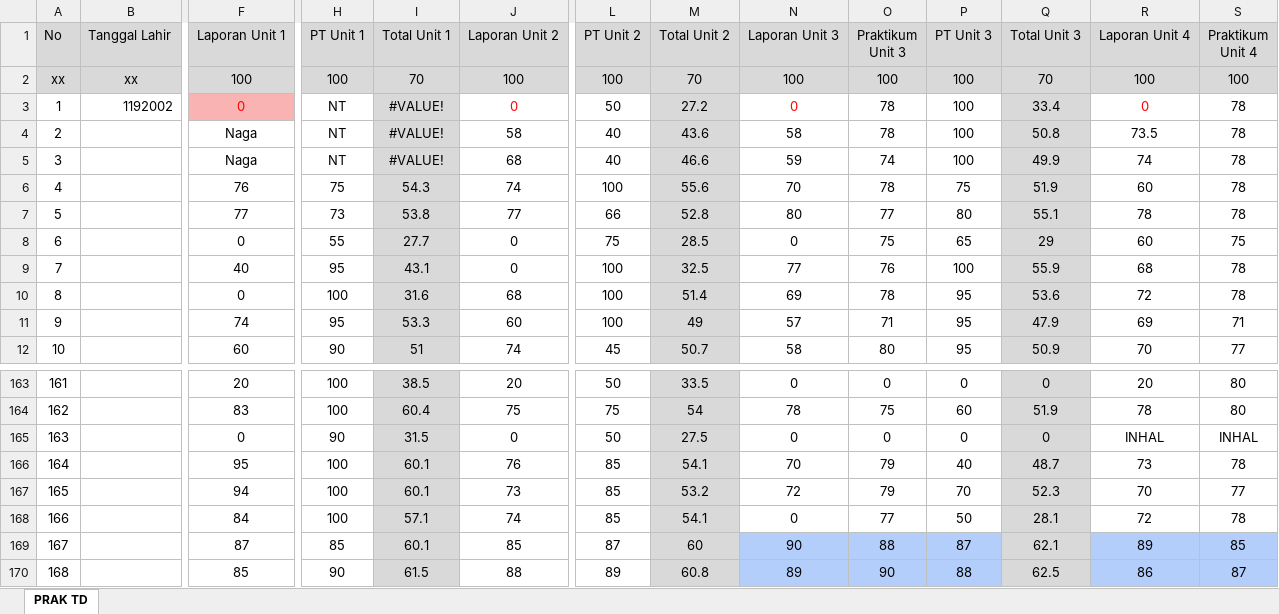
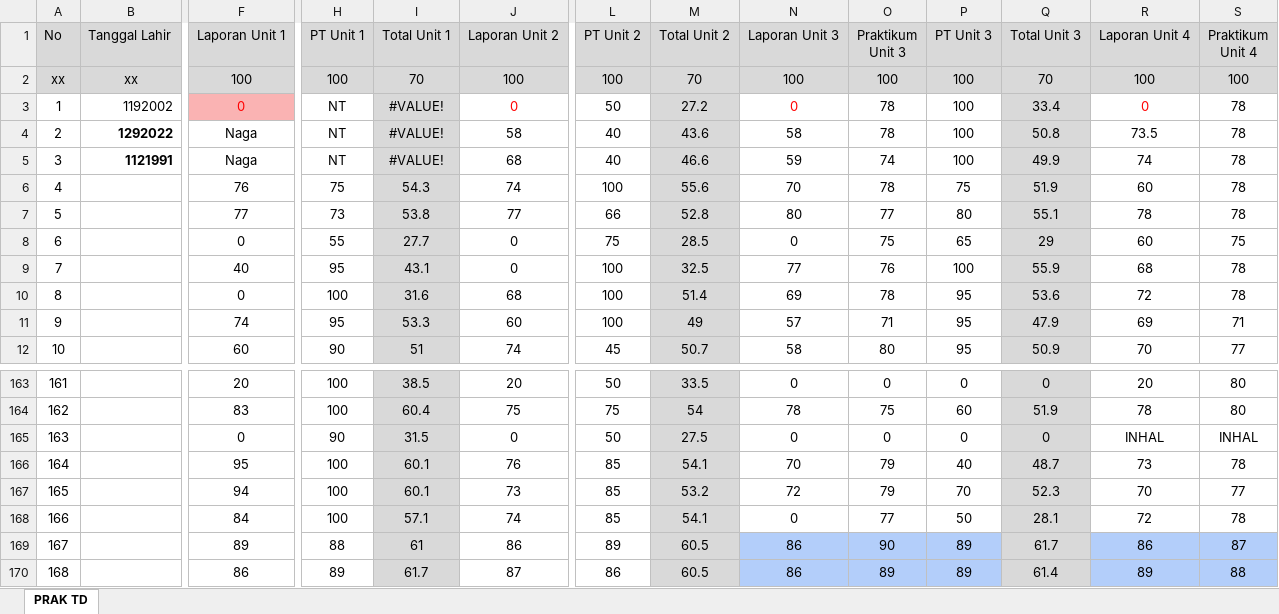
Before and after one commit to rahmatalbantani/NilaiLabDaselTD, an Excel workbook: data.xlsx, sheet PRAK TD, drawn as a sheet; only a part is shown, gaps mark what is left out; values as stored, in another font and other column widths than the file's, no borders; conditional formats not drawn; the diff covers the shown part only; the diff names each change by its address in the sheet, - before the commit and + after, or states it on an @@ line.

Commit message:
update data and index

```diff
--- a/data.xlsx (sheet PRAK TD)
+++ b/data.xlsx (sheet PRAK TD)
-B4 (Tanggal Lahir): (empty)
+B4 (Tanggal Lahir): 1292022
-B5 (Tanggal Lahir): (empty)
+B5 (Tanggal Lahir): 1121991
-F169 (Laporan Unit 1): 87
+F169 (Laporan Unit 1): 89
-H169 (PT Unit 1): 85
+H169 (PT Unit 1): 88
-I169 (Total Unit 1): 60.1
+I169 (Total Unit 1): 61
-J169 (Laporan Unit 2): 85
+J169 (Laporan Unit 2): 86
-L169 (PT Unit 2): 87
+L169 (PT Unit 2): 89
-M169 (Total Unit 2): 60
+M169 (Total Unit 2): 60.5
-N169 (Laporan Unit 3): 90
+N169 (Laporan Unit 3): 86
-O169 (Praktikum Unit 3): 88
+O169 (Praktikum Unit 3): 90
-P169 (PT Unit 3): 87
+P169 (PT Unit 3): 89
-Q169 (Total Unit 3): 62.1
+Q169 (Total Unit 3): 61.7
-R169 (Laporan Unit 4): 89
+R169 (Laporan Unit 4): 86
-S169 (Praktikum Unit 4): 85
+S169 (Praktikum Unit 4): 87
-F170 (Laporan Unit 1): 85
+F170 (Laporan Unit 1): 86
-H170 (PT Unit 1): 90
+H170 (PT Unit 1): 89
-I170 (Total Unit 1): 61.5
+I170 (Total Unit 1): 61.7
-J170 (Laporan Unit 2): 88
+J170 (Laporan Unit 2): 87
-L170 (PT Unit 2): 89
+L170 (PT Unit 2): 86
-M170 (Total Unit 2): 60.8
+M170 (Total Unit 2): 60.5
-N170 (Laporan Unit 3): 89
+N170 (Laporan Unit 3): 86
-O170 (Praktikum Unit 3): 90
+O170 (Praktikum Unit 3): 89
-P170 (PT Unit 3): 88
+P170 (PT Unit 3): 89
-Q170 (Total Unit 3): 62.5
+Q170 (Total Unit 3): 61.4
-R170 (Laporan Unit 4): 86
+R170 (Laporan Unit 4): 89
-S170 (Praktikum Unit 4): 87
+S170 (Praktikum Unit 4): 88
```
Also changed, not shown: 146 edited cells elsewhere in this sheet, 1 other file.
